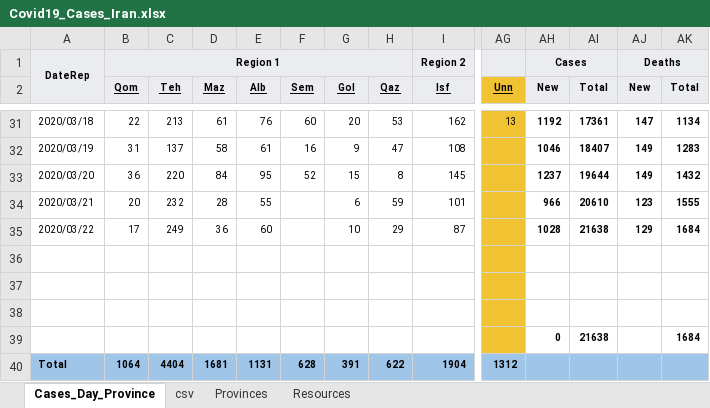
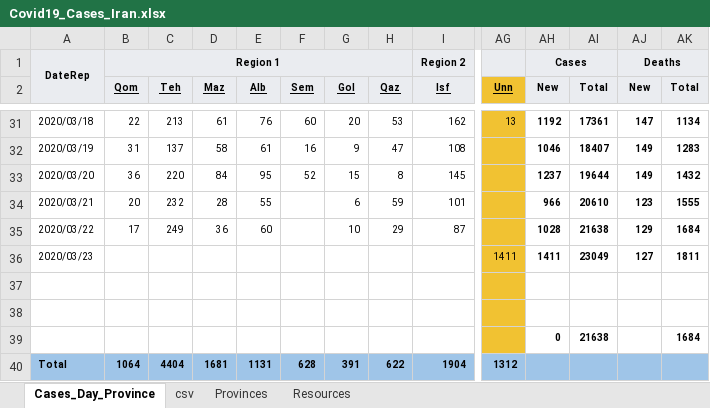
Before and after one commit to javadch/covid19, an Excel workbook: data/ir/Covid19_Cases_Iran.xlsx, sheet Cases_Day_Province, drawn as a sheet; only a part is shown, gaps mark what is left out; values as stored, in another font and other column widths than the file's, no borders; charts and pictures not drawn; rows hold the shown columns only; the diff names each change by its address in the sheet, - before the commit and + after, or states it on an @@ line.

Commit message:
updated as of 23.03.2020

```diff
--- a/data/ir/Covid19_Cases_Iran.xlsx (sheet Cases_Day_Province)
+++ b/data/ir/Covid19_Cases_Iran.xlsx (sheet Cases_Day_Province)
-row 36: (empty)
+row 36: 2020/03/23 |  |  |  |  |  |  |  |  | 1411 | 1411 | 23049 | 127 | 1811
```
Also changed, not shown: sheet csv.
